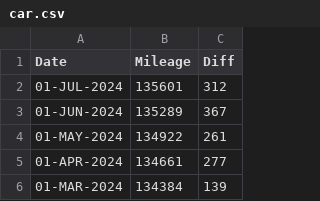
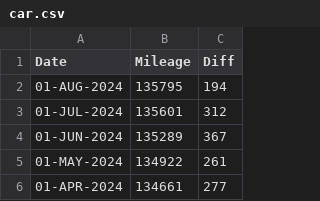
Before and after one commit to codetojoy/self, a CSV file: personal/car/car.csv, drawn as a sheet; only a part is shown; the shorter side is filled out with more unchanged rows; the diff names each change by its address in the sheet, - before the commit and + after, or states it on an @@ line.

Commit message:
incremental update Wed 31 Jul 2024 18:29:53 ADT

```diff
--- a/personal/car/car.csv
+++ b/personal/car/car.csv
+row 2: 01-AUG-2024 | 135795 | 194
```
